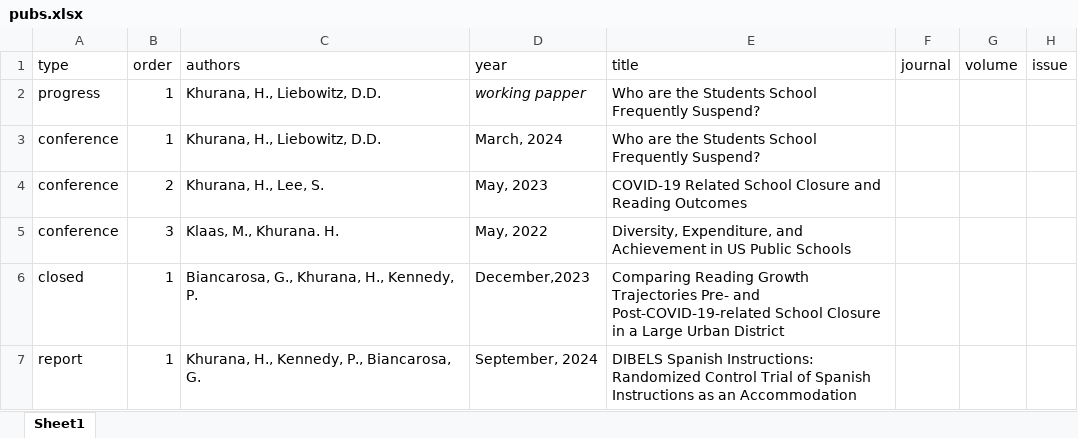
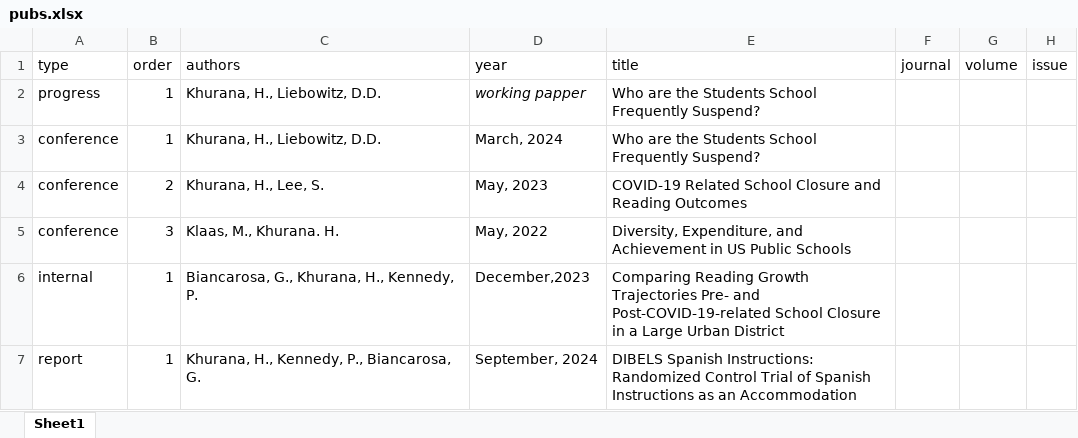
Before and after one commit to havishak/Curiosity-driven-data-projects, an Excel workbook: khurana_cv/data/pubs.xlsx, sheet Sheet1, drawn as a sheet; only a part is shown; values as stored, in another font and other column widths than the file's, no borders; the diff names each change by its address in the sheet, - before the commit and + after, or states it on an @@ line.

```diff
--- a/khurana_cv/data/pubs.xlsx (sheet Sheet1)
+++ b/khurana_cv/data/pubs.xlsx (sheet Sheet1)
-A6 (type): closed
+A6 (type): internal
```
Also changed, not shown: khurana_cv/data/courses_taught.xlsx, khurana_cv/data/cv_entries.xlsx, 9 other files.
